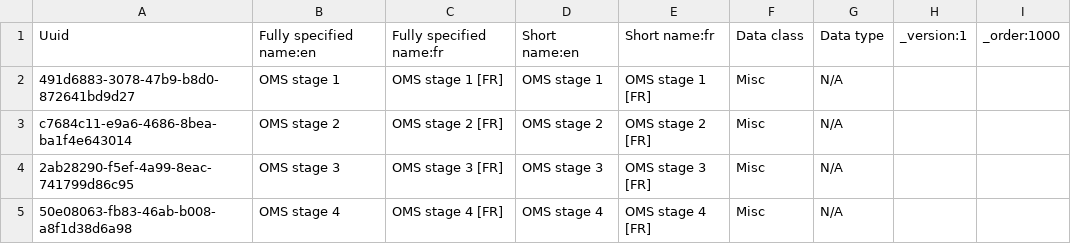
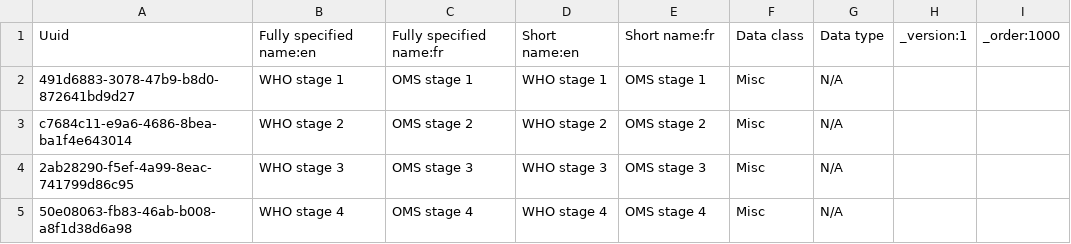
Before and after one commit to jembi/cameroon-bahmni-metadata, a CSV file: configuration/concepts/hiv_program_state_concepts.csv, drawn as a sheet.

Commit message:
COM-198 Update Program option translations

```diff
--- a/configuration/concepts/hiv_program_state_concepts.csv
+++ b/configuration/concepts/hiv_program_state_concepts.csv
@@ -1,5 +1,5 @@
 Uuid,Fully specified name:en,Fully specified name:fr,Short name:en,Short name:fr,Data class,Data type,_version:1,_order:1000
-491d6883-3078-47b9-b8d0-872641bd9d27,OMS stage 1,OMS stage 1 [FR],OMS stage 1,OMS stage 1 [FR],Misc,N/A,,
-c7684c11-e9a6-4686-8bea-ba1f4e643014,OMS stage 2,OMS stage 2 [FR],OMS stage 2,OMS stage 2 [FR],Misc,N/A,,
-2ab28290-f5ef-4a99-8eac-741799d86c95,OMS stage 3,OMS stage 3 [FR],OMS stage 3,OMS stage 3 [FR],Misc,N/A,,
-50e08063-fb83-46ab-b008-a8f1d38d6a98,OMS stage 4,OMS stage 4 [FR],OMS stage 4,OMS stage 4 [FR],Misc,N/A,,
+491d6883-3078-47b9-b8d0-872641bd9d27,WHO stage 1,OMS stage 1,WHO stage 1,OMS stage 1,Misc,N/A,,
+c7684c11-e9a6-4686-8bea-ba1f4e643014,WHO stage 2,OMS stage 2,WHO stage 2,OMS stage 2,Misc,N/A,,
+2ab28290-f5ef-4a99-8eac-741799d86c95,WHO stage 3,OMS stage 3,WHO stage 3,OMS stage 3,Misc,N/A,,
+50e08063-fb83-46ab-b008-a8f1d38d6a98,WHO stage 4,OMS stage 4,WHO stage 4,OMS stage 4,Misc,N/A,,
```
Also changed, not shown: configuration/concepts/hiv_program_patient_stage_concepts.csv, configuration/programworkflowstates/hiv_program_workflow_states.csv.
